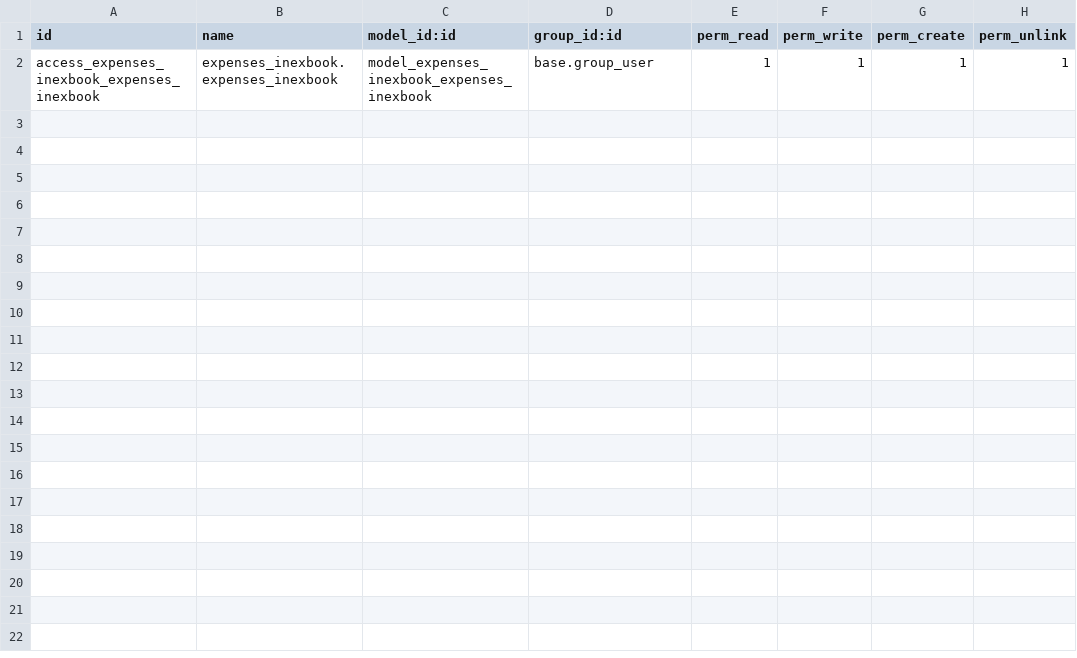
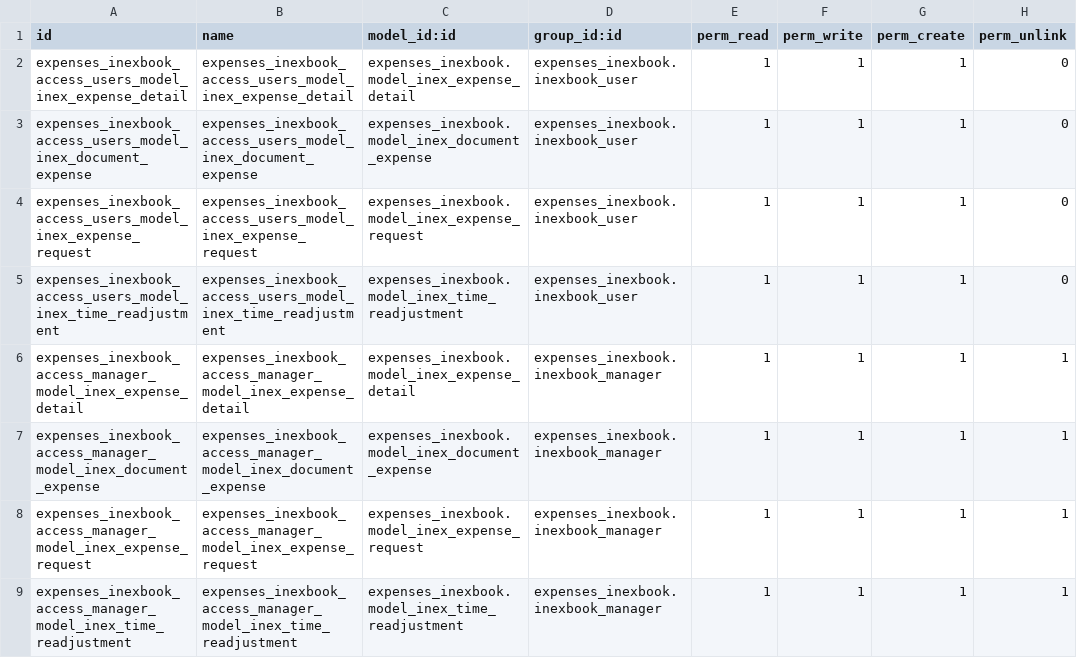
Before and after one commit to WildyEstephan/inexbook, a CSV file: expenses_inexbook/security/ir.model.access.csv, drawn as a sheet.

```diff
--- a/expenses_inexbook/security/ir.model.access.csv
+++ b/expenses_inexbook/security/ir.model.access.csv
@@ -1,2 +1,9 @@
 id,name,model_id:id,group_id:id,perm_read,perm_write,perm_create,perm_unlink
-access_expenses_inexbook_expenses_inexbook,expenses_inexbook.expenses_inexbook,model_expenses_inexbook_expenses_inexbook,base.group_user,1,1,1,1
+expenses_inexbook_access_users_model_inex_expense_detail,expenses_inexbook_access_users_model_inex_expense_detail,expenses_inexbook.model_inex_expense_detail,expenses_inexbook.inexbook_user,1,1,1,0
+expenses_inexbook_access_users_model_inex_document_expense,expenses_inexbook_access_users_model_inex_document_expense,expenses_inexbook.model_inex_document_expense,expenses_inexbook.inexbook_user,1,1,1,0
+expenses_inexbook_access_users_model_inex_expense_request,expenses_inexbook_access_users_model_inex_expense_request,expenses_inexbook.model_inex_expense_request,expenses_inexbook.inexbook_user,1,1,1,0
+expenses_inexbook_access_users_model_inex_time_readjustment,expenses_inexbook_access_users_model_inex_time_readjustment,expenses_inexbook.model_inex_time_readjustment,expenses_inexbook.inexbook_user,1,1,1,0
+expenses_inexbook_access_manager_model_inex_expense_detail,expenses_inexbook_access_manager_model_inex_expense_detail,expenses_inexbook.model_inex_expense_detail,expenses_inexbook.inexbook_manager,1,1,1,1
+expenses_inexbook_access_manager_model_inex_document_expense,expenses_inexbook_access_manager_model_inex_document_expense,expenses_inexbook.model_inex_document_expense,expenses_inexbook.inexbook_manager,1,1,1,1
+expenses_inexbook_access_manager_model_inex_expense_request,expenses_inexbook_access_manager_model_inex_expense_request,expenses_inexbook.model_inex_expense_request,expenses_inexbook.inexbook_manager,1,1,1,1
+expenses_inexbook_access_manager_model_inex_time_readjustment,expenses_inexbook_access_manager_model_inex_time_readjustment,expenses_inexbook.model_inex_time_readjustment,expenses_inexbook.inexbook_manager,1,1,1,1
```
Also changed, not shown: 3 other files.
